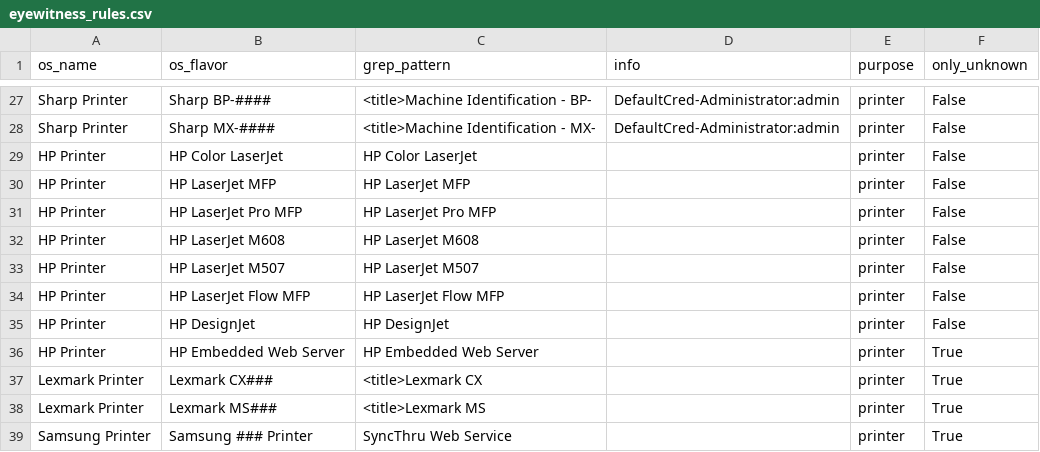
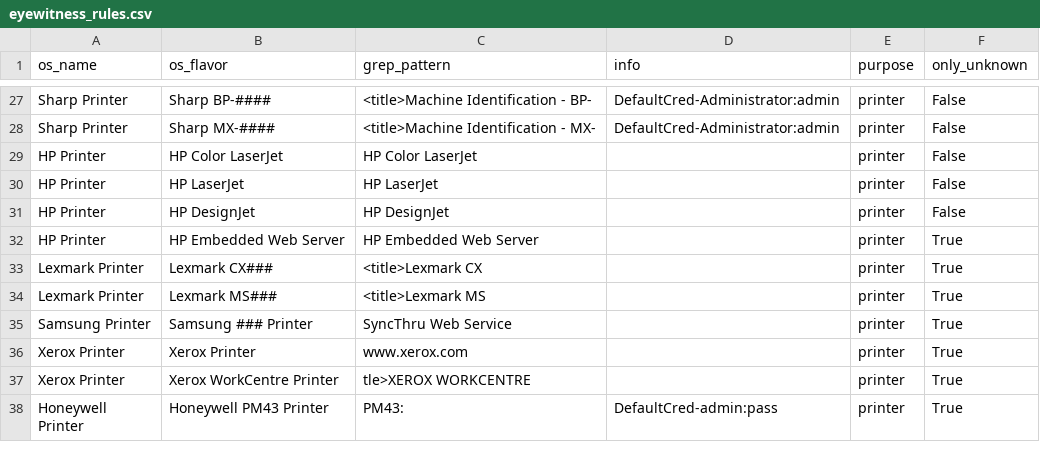
Before and after one commit to mvdevnull/sniper, a CSV file: conf/eyewitness_rules.csv, drawn as a sheet; only a part is shown, gaps mark what is left out; the shorter side is filled out with more unchanged rows.

Commit message:
Update eyewitness_rules.csv

```diff
--- a/conf/eyewitness_rules.csv
+++ b/conf/eyewitness_rules.csv
@@ -29,7 +29,3 @@ Sharp Printer,Sharp MX-####,<title>Machine Identification - MX-,DefaultCred-Admi
 HP Printer,HP Color LaserJet,HP Color LaserJet,,printer,False
-HP Printer,HP LaserJet MFP,HP LaserJet MFP,,printer,False
-HP Printer,HP LaserJet Pro MFP,HP LaserJet Pro MFP,,printer,False
-HP Printer,HP LaserJet M608,HP LaserJet M608,,printer,False
-HP Printer,HP LaserJet M507,HP LaserJet M507,,printer,False
-HP Printer,HP LaserJet Flow MFP,HP LaserJet Flow MFP,,printer,False
+HP Printer,HP LaserJet,HP LaserJet,,printer,False
 HP Printer,HP DesignJet,HP DesignJet,,printer,False
```
